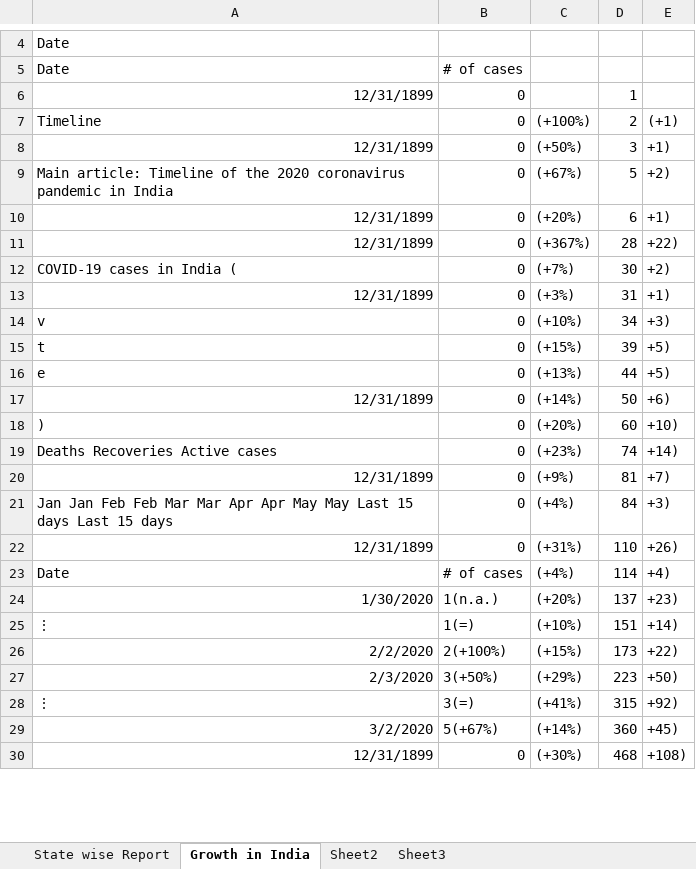
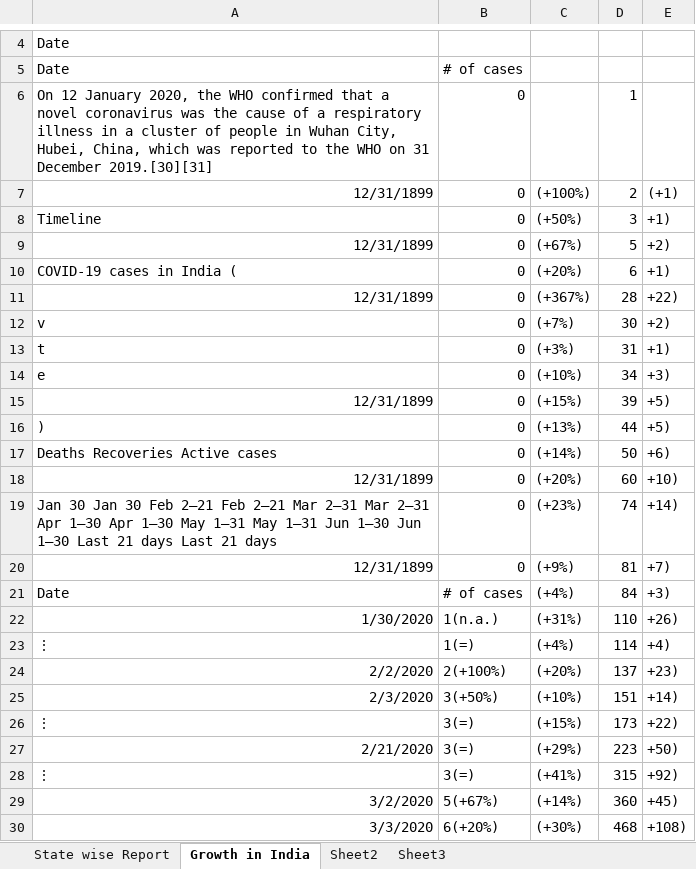
Before and after one commit to Prasad-09/Excel_Programs, an Excel workbook: COVID 19 ASSI.xlsx, sheet Growth in India, drawn as a sheet; only a part is shown, gaps mark what is left out; values as stored, in another font and other column widths than the file's, no borders; charts and pictures not drawn; removed rows and columns are numbered as before the commit, all else as after; the diff covers the shown part only; the diff names each change by its address in the sheet, - before the commit and + after, or states it on an @@ line.

Commit message:
Update COVID 19 ASSI.xlsx

```diff
--- a/COVID 19 ASSI.xlsx (sheet Growth in India)
+++ b/COVID 19 ASSI.xlsx (sheet Growth in India)
-A6: 12/31/1899
+A6: On 12 January 2020, the WHO confirmed that a novel coronavirus was the cause of a respiratory illness in a cluster of people in Wuhan City, Hubei, China, which was reported to the WHO on 31 December 2019.[30][31]
-A7: Timeline
+A7: 12/31/1899
-A8: 12/31/1899
+A8: Timeline
-A9: Main article: Timeline of the 2020 coronavirus pandemic in India
+A9: 12/31/1899
-A10: 12/31/1899
+A10: COVID-19 cases in India (
-A12: COVID-19 cases in India (
+A12: v
-A13: 12/31/1899
+A13: t
-A14: v
+A14: e
-A15: t
+A15: 12/31/1899
-A16: e
+A16: )
-A17: 12/31/1899
+A17: Deaths Recoveries Active cases
-A18: )
+A18: 12/31/1899
-A19: Deaths Recoveries Active cases
+A19: Jan 30 Jan 30 Feb 2–21 Feb 2–21 Mar 2–31 Mar 2–31 Apr 1–30 Apr 1–30 May 1–31 May 1–31 Jun 1–30 Jun 1–30 Last 21 days Last 21 days
-row 21: Jan Jan Feb Feb Mar Mar Apr Apr May May Last 15 days Last 15 days | 0 | (+4%) | 84 | +3)
-row 22: 12/31/1899 | 0 | (+31%) | 110 | +26)
-D21: 114
+D21: 84
-E21: +4)
+E21: +3)
-C22: (+20%)
+C22: (+31%)
-D22: 137
+D22: 110
-E22: +23)
+E22: +26)
-C23: (+10%)
+C23: (+4%)
-D23: 151
+D23: 114
-E23: +14)
+E23: +4)
-C24: (+15%)
+C24: (+20%)
-D24: 173
+D24: 137
-E24: +22)
+E24: +23)
+row 25: 2/3/2020 | 3(+50%) | (+10%) | 151 | +14)
+row 26: ⋮ | 3(=) | (+15%) | 173 | +22)
-A27: 2/3/2020
+A27: 2/21/2020
-B27: 3(+50%)
+B27: 3(=)
-A30: 12/31/1899
+A30: 3/3/2020
-B30: 0
+B30: 6(+20%)
```
Also changed, not shown: 38 edited cells elsewhere in this sheet, sheet Sheet3, sheet Sheet2, sheet State wise Report, formulas that keep their value, charts or pictures.
